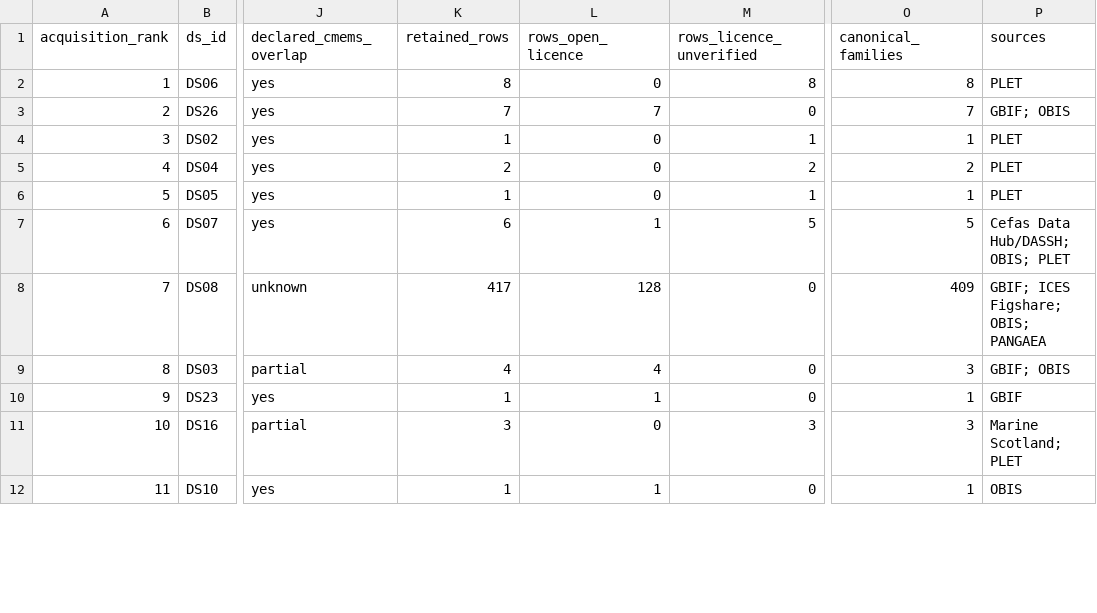
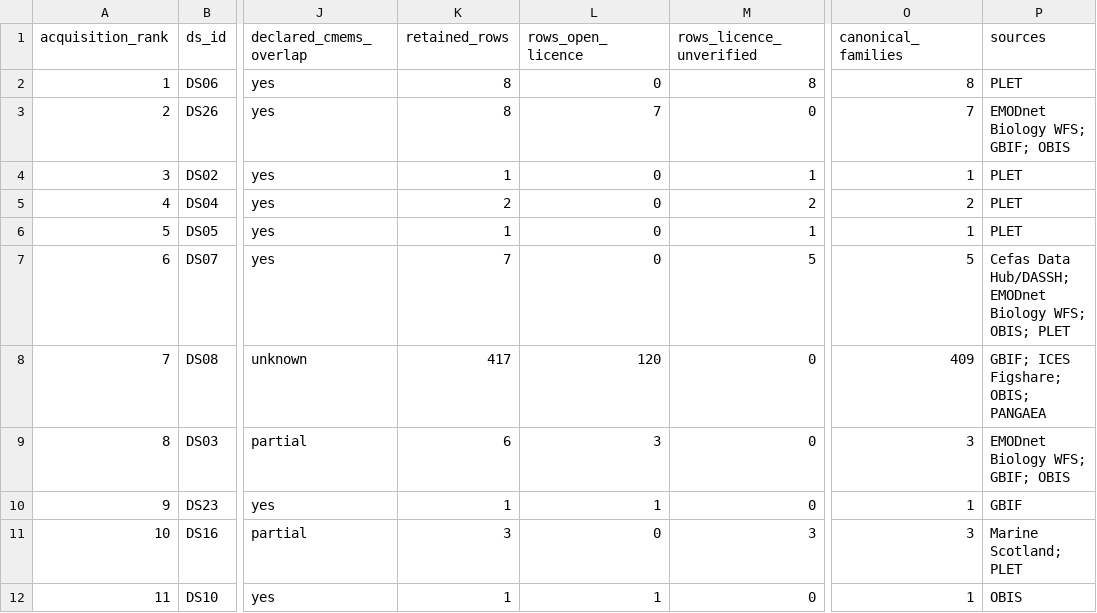
Before and after one commit to LiuZixia/publication-2026-north-sea-phyc-validation, a CSV file: metadata/stage1_acquisition_shortlist.csv, drawn as a sheet; only a part is shown, gaps mark what is left out; the diff covers the shown part only; the diff names each change by its address in the sheet, - before the commit and + after, or states it on an @@ line.

```diff
--- a/metadata/stage1_acquisition_shortlist.csv
+++ b/metadata/stage1_acquisition_shortlist.csv
-K3 (retained_rows): 7
+K3 (retained_rows): 8
-P3 (sources): GBIF; OBIS
+P3 (sources): EMODnet Biology WFS; GBIF; OBIS
-K7 (retained_rows): 6
+K7 (retained_rows): 7
-L7 (rows_open_licence): 1
+L7 (rows_open_licence): 0
-P7 (sources): Cefas Data Hub/DASSH; OBIS; PLET
+P7 (sources): Cefas Data Hub/DASSH; EMODnet Biology WFS; OBIS; PLET
-L8 (rows_open_licence): 128
+L8 (rows_open_licence): 120
-K9 (retained_rows): 4
+K9 (retained_rows): 6
-L9 (rows_open_licence): 4
+L9 (rows_open_licence): 3
-P9 (sources): GBIF; OBIS
+P9 (sources): EMODnet Biology WFS; GBIF; OBIS
```
Also changed, not shown: 14 edited cells elsewhere in this file, metadata/stage1_ds_crosswalk.csv, metadata/stage1_query_log.csv, 23 other files.
